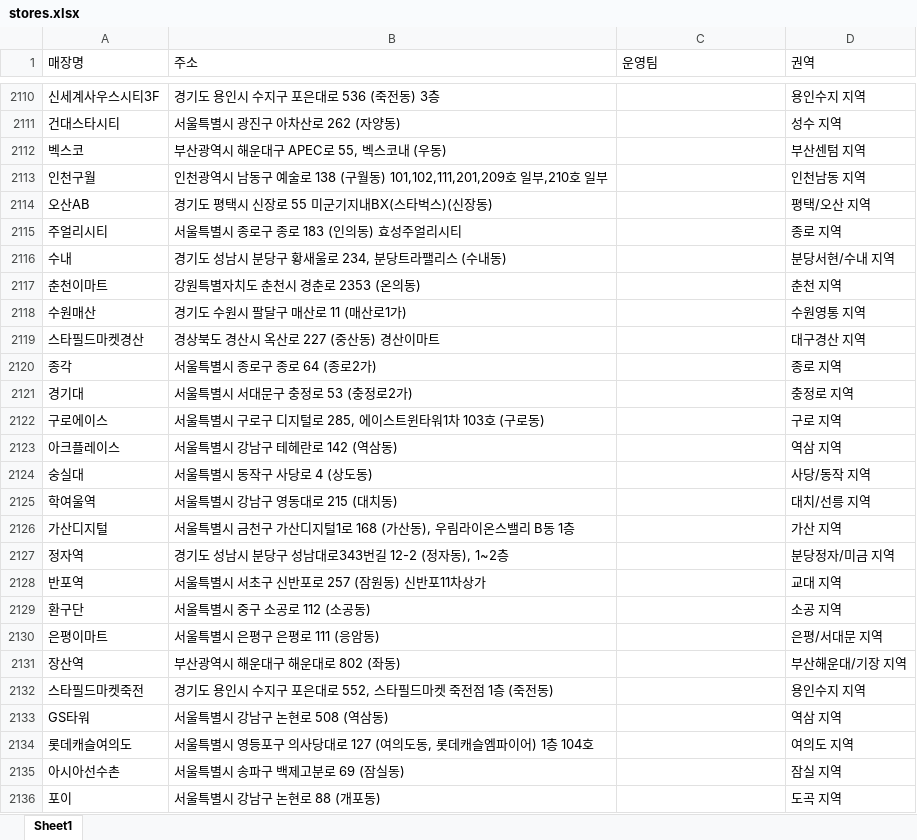
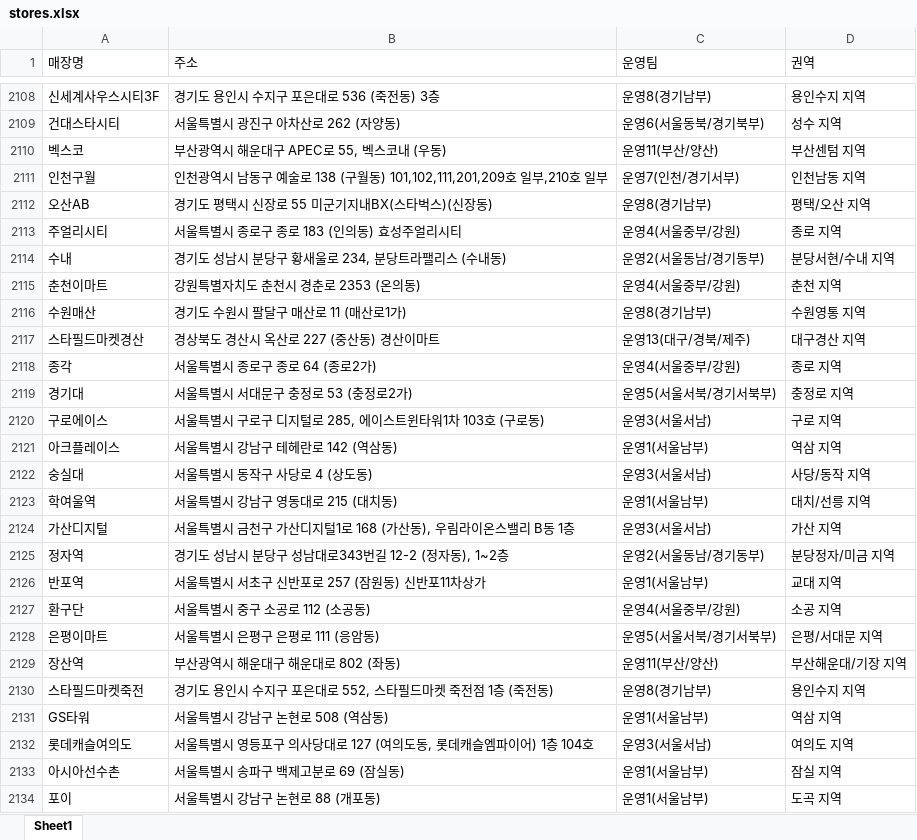
Before and after one commit to leegoob/2604_Starbucks-Store---Campus-Connect, an Excel workbook: stores.xlsx, sheet Sheet1, drawn as a sheet; only a part is shown, gaps mark what is left out; values as stored, in another font and other column widths than the file's, no cell formats; addresses are those after the commit; the diff covers the shown part only; the diff names each change by its address in the sheet, - before the commit and + after, or states it on an @@ line.

```diff
--- a/stores.xlsx (sheet Sheet1)
+++ b/stores.xlsx (sheet Sheet1)
-C2108 (운영팀): (empty)
+C2108 (운영팀): 운영8(경기남부)
-C2109 (운영팀): (empty)
+C2109 (운영팀): 운영6(서울동북/경기북부)
-C2110 (운영팀): (empty)
+C2110 (운영팀): 운영11(부산/양산)
-C2111 (운영팀): (empty)
+C2111 (운영팀): 운영7(인천/경기서부)
-C2112 (운영팀): (empty)
+C2112 (운영팀): 운영8(경기남부)
-C2113 (운영팀): (empty)
+C2113 (운영팀): 운영4(서울중부/강원)
-C2114 (운영팀): (empty)
+C2114 (운영팀): 운영2(서울동남/경기동부)
-C2115 (운영팀): (empty)
+C2115 (운영팀): 운영4(서울중부/강원)
-C2116 (운영팀): (empty)
+C2116 (운영팀): 운영8(경기남부)
-C2117 (운영팀): (empty)
+C2117 (운영팀): 운영13(대구/경북/제주)
-C2118 (운영팀): (empty)
+C2118 (운영팀): 운영4(서울중부/강원)
-C2119 (운영팀): (empty)
+C2119 (운영팀): 운영5(서울서북/경기서북부)
-C2120 (운영팀): (empty)
+C2120 (운영팀): 운영3(서울서남)
-C2121 (운영팀): (empty)
+C2121 (운영팀): 운영1(서울남부)
-C2122 (운영팀): (empty)
+C2122 (운영팀): 운영3(서울서남)
-C2123 (운영팀): (empty)
+C2123 (운영팀): 운영1(서울남부)
-C2124 (운영팀): (empty)
+C2124 (운영팀): 운영3(서울서남)
-C2125 (운영팀): (empty)
+C2125 (운영팀): 운영2(서울동남/경기동부)
-C2126 (운영팀): (empty)
+C2126 (운영팀): 운영1(서울남부)
-C2127 (운영팀): (empty)
+C2127 (운영팀): 운영4(서울중부/강원)
-C2128 (운영팀): (empty)
+C2128 (운영팀): 운영5(서울서북/경기서북부)
-C2129 (운영팀): (empty)
+C2129 (운영팀): 운영11(부산/양산)
-C2130 (운영팀): (empty)
+C2130 (운영팀): 운영8(경기남부)
-C2131 (운영팀): (empty)
+C2131 (운영팀): 운영1(서울남부)
-C2132 (운영팀): (empty)
+C2132 (운영팀): 운영3(서울서남)
-C2133:C2134 (운영팀): (empty)
+C2133:C2134 (운영팀): 운영1(서울남부)
```
Also changed, not shown: 2 removed rows and 76 edited cells elsewhere in this sheet, cell formats, 5 other files.
